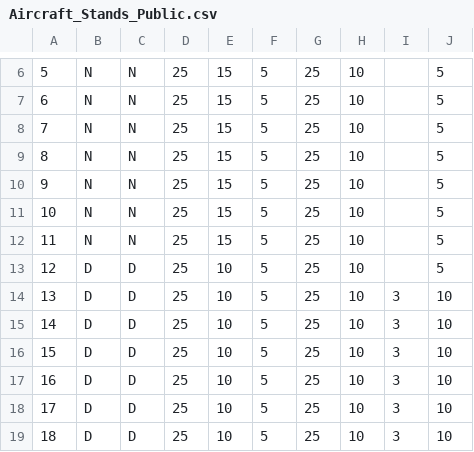
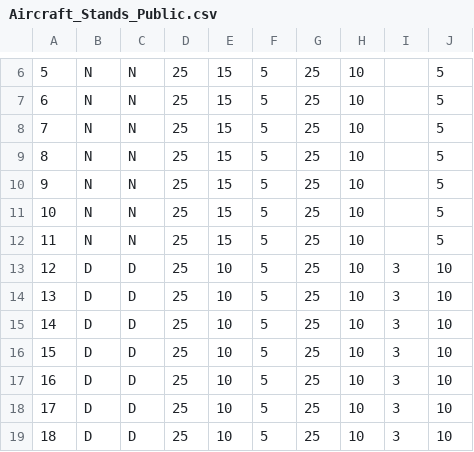
Before and after one commit to SerSmith/hackathon_sheremetievo, a CSV file: data/Aircraft_Stands_Public.csv, drawn as a sheet; only a part is shown, gaps mark what is left out.

Commit message:
Update Aircraft_Stands_Public.csv

```diff
--- a/data/Aircraft_Stands_Public.csv
+++ b/data/Aircraft_Stands_Public.csv
@@ -12,3 +12,3 @@
 11,N,N,25,15,5,25,10,,5
-12,D,D,25,10,5,25,10,,5
+12,D,D,25,10,5,25,10,3,10
 13,D,D,25,10,5,25,10,3,10
```
